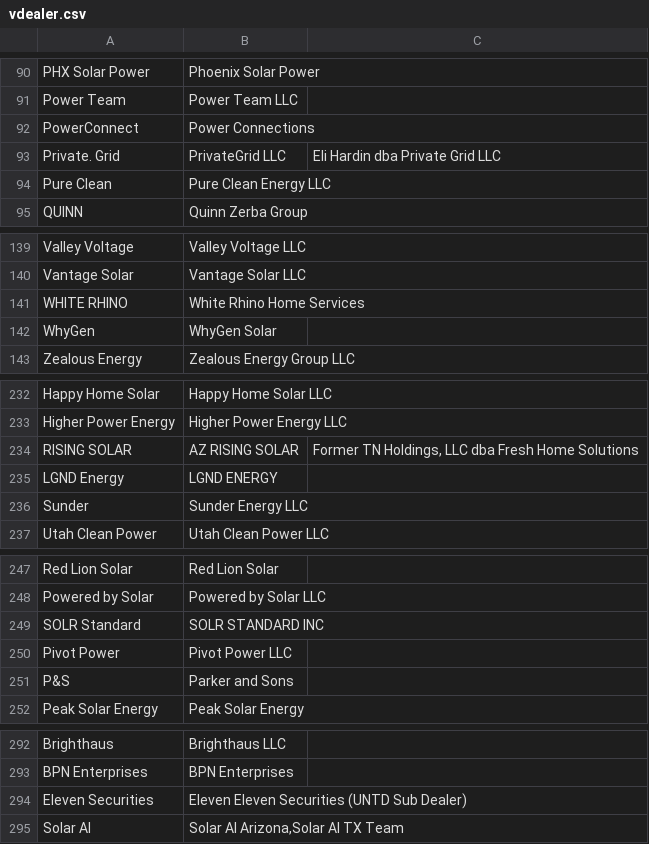
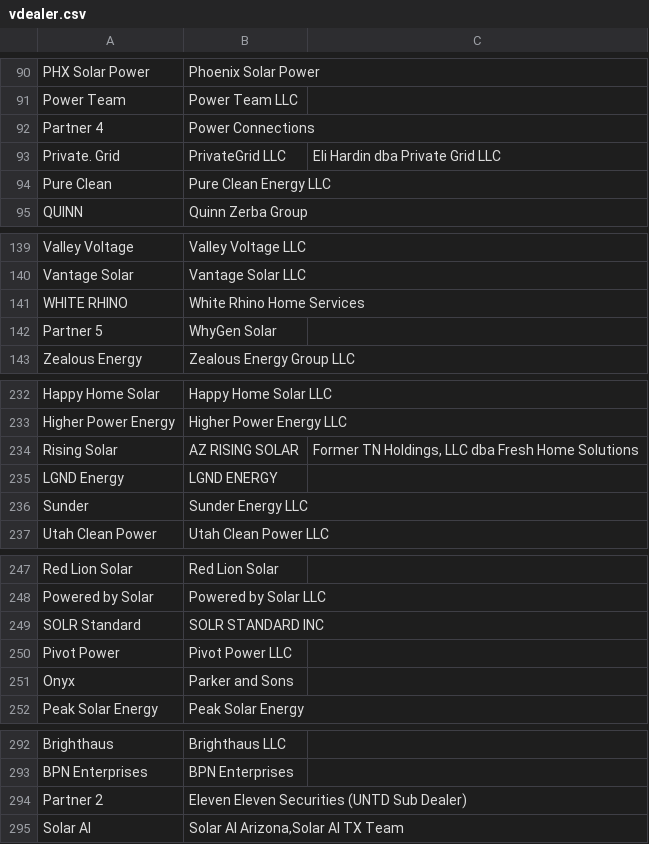
Before and after one commit to Shakezidin/OWE-project, a CSV file: owehub/scripts/dbSchemas/rawData/vdealer.csv, drawn as a sheet; only a part is shown, gaps mark what is left out; the diff covers the shown part only.

Commit message:
Update vdealer.csv

```diff
--- a/owehub/scripts/dbSchemas/rawData/vdealer.csv
+++ b/owehub/scripts/dbSchemas/rawData/vdealer.csv
@@ -91,3 +91,3 @@ PHX Solar Power,Phoenix Solar Power,
 Power Team,Power Team LLC,
-PowerConnect,Power Connections,
+Partner 4,Power Connections,
 Private. Grid,PrivateGrid LLC,Eli Hardin dba Private Grid LLC
@@ -141,3 +141,3 @@ Vantage Solar,Vantage Solar LLC,
 WHITE RHINO,White Rhino Home Services,
-WhyGen,WhyGen Solar,
+Partner 5,WhyGen Solar,
 Zealous Energy,Zealous Energy Group LLC,
@@ -233,3 +233,3 @@ Happy Home Solar,Happy Home Solar LLC,
 Higher Power Energy,Higher Power Energy LLC,
-RISING SOLAR,AZ RISING SOLAR,"Former TN Holdings, LLC dba Fresh Home Solutions"
+Rising Solar,AZ RISING SOLAR,"Former TN Holdings, LLC dba Fresh Home Solutions"
 LGND Energy,LGND ENERGY,
@@ -250,3 +250,3 @@ SOLR Standard,SOLR STANDARD INC,
 Pivot Power,Pivot Power LLC,
-P&S,Parker and Sons,
+Onyx,Parker and Sons,
 Peak Solar Energy,Peak Solar Energy,
@@ -293,3 +293,3 @@ Brighthaus,Brighthaus LLC,
 BPN Enterprises,BPN Enterprises,
-Eleven Securities,Eleven Eleven Securities (UNTD Sub Dealer),
+Partner 2,Eleven Eleven Securities (UNTD Sub Dealer),
 Solar AI,"Solar AI Arizona,Solar AI TX Team",
```
Also changed, not shown: 1 edited cell elsewhere in this file.
